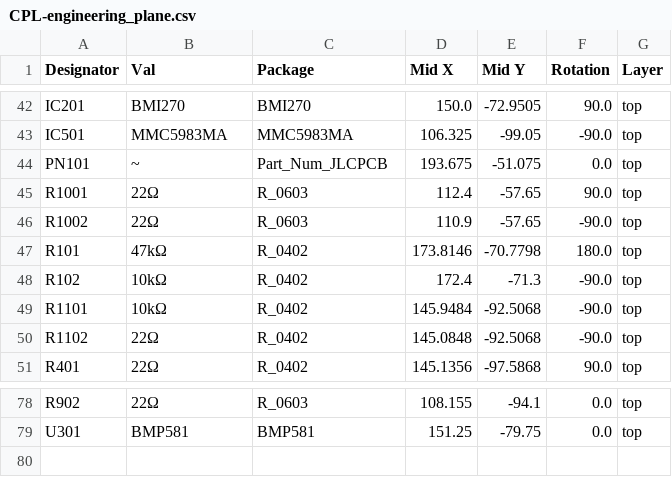
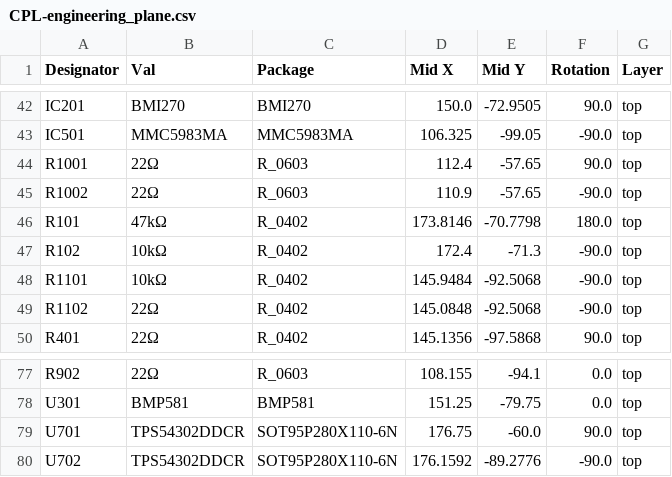
Before and after one commit to maxksiazka/engineering_plane_pcb, a CSV file: jlcpcb/production_files/CPL-engineering_plane.csv, drawn as a sheet; only a part is shown, gaps mark what is left out.

```diff
--- a/jlcpcb/production_files/CPL-engineering_plane.csv
+++ b/jlcpcb/production_files/CPL-engineering_plane.csv
@@ -43,3 +43,2 @@ IC201,BMI270,BMI270,150.0,-72.9505,90.0,top
 IC501,MMC5983MA,MMC5983MA,106.325,-99.05,-90.0,top
-PN101,~,Part_Num_JLCPCB,193.675,-51.075,0.0,top
 R1001,22Ω,R_0603,112.4,-57.65,90.0,top
@@ -79 +78,3 @@ R902,22Ω,R_0603,108.155,-94.1,0.0,top
 U301,BMP581,BMP581,151.25,-79.75,0.0,top
+U701,TPS54302DDCR,SOT95P280X110-6N,176.75,-60.0,90.0,top
+U702,TPS54302DDCR,SOT95P280X110-6N,176.1592,-89.2776,-90.0,top
```
Also changed, not shown: jlcpcb/production_files/BOM-engineering_plane.csv, 36 other files.
